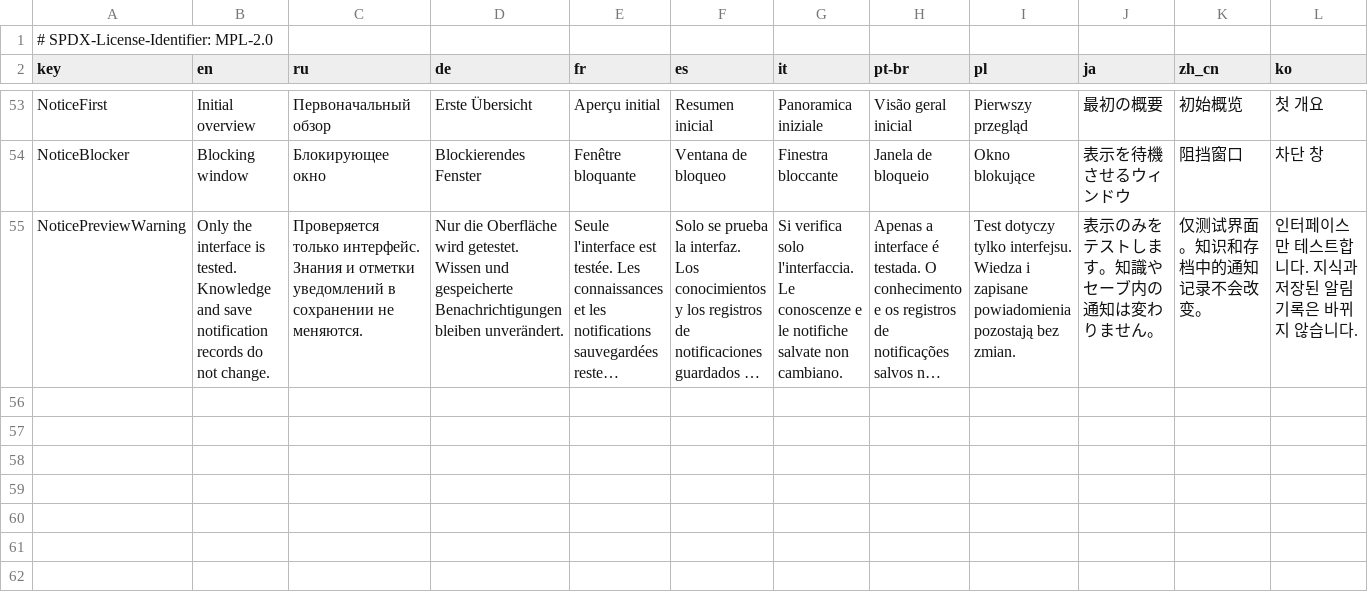
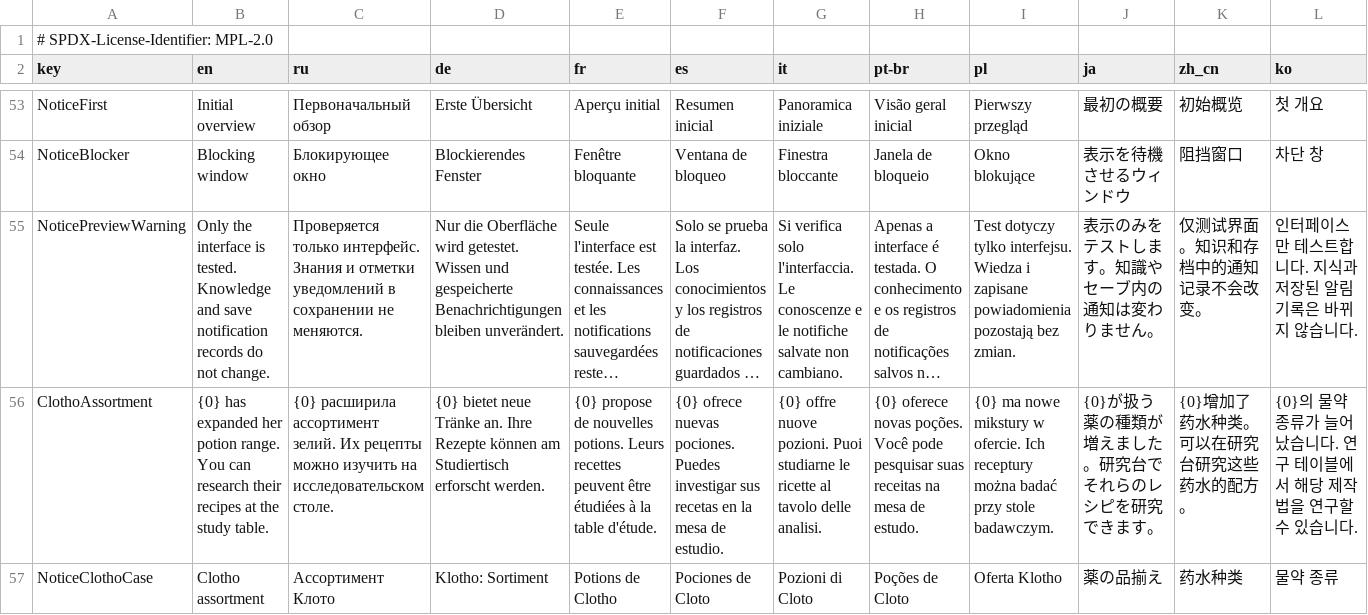
Before and after one commit to NikichMods/ResearchableAlchemyRecipes, a TSV file: research/StudyTableWorkProbe/Localization.tsv, drawn as a sheet; only a part is shown, gaps mark what is left out; long unchanged cells end in …; the diff names each change by its address in the sheet, - before the commit and + after, or states it on an @@ line.

Commit message:
Discover higher Clotho tiers automatically and explain assortment notices

```diff
--- a/research/StudyTableWorkProbe/Localization.tsv
+++ b/research/StudyTableWorkProbe/Localization.tsv
+row 56: ClothoAssortment | {0} has expanded her potion range. You can research their recipes at the study table. | {0} расширила ассортимент зелий. Их рецепты можно изучить на исследовательском столе. | {0} bietet neue Tränke an. Ihre Rezepte können am Studiertisch erforscht werden. | {0} propose de nouvelles potions. Leurs recettes peuvent être étudiées à la table d'étude. | {0} ofrece nuevas pociones. Puedes investigar sus recetas en la mesa de estudio. | {0} offre nuove pozioni. Puoi studiarne le ricette al tavolo delle analisi. | {0} oferece novas poções. Você pode pesquisar suas receitas na mesa de estudo. | {0} ma nowe mikstury w ofercie. Ich receptury można badać przy stole badawczym. | {0}が扱う薬の種類が増えました。研究台でそれらのレシピを研究できます。 | {0}增加了药水种类。可以在研究台研究这些药水的配方。 | {0}의 물약 종류가 늘어났습니다. 연구 테이블에서 해당 제작법을 연구할 수 있습니다.
+row 57: NoticeClothoCase | Clotho assortment | Ассортимент Клото | Klotho: Sortiment | Potions de Clotho | Pociones de Cloto | Pozioni di Cloto | Poções de Cloto | Oferta Klotho | 薬の品揃え | 药水种类 | 물약 종류
```
Also changed, not shown: 14 other files.
